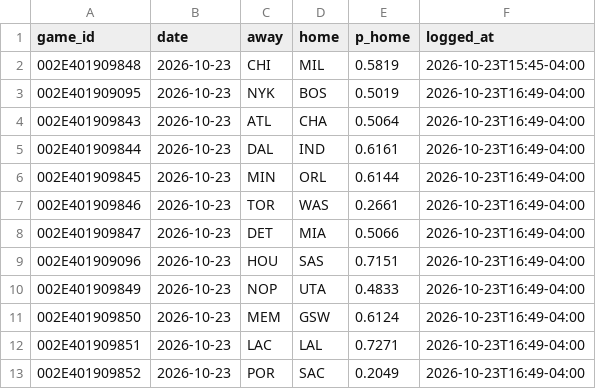
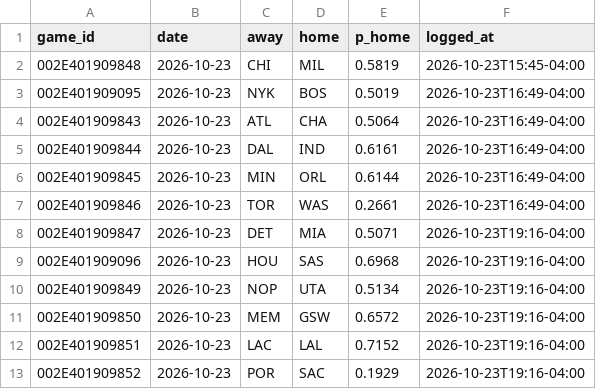
Before and after one commit to eseto9/NBA-Model, a CSV file: log/predictions.csv, drawn as a sheet.

```diff
--- a/log/predictions.csv
+++ b/log/predictions.csv
@@ -7,7 +7,7 @@ game_id,date,away,home,p_home,logged_at
 002E401909846,2026-10-23,TOR,WAS,0.2661,2026-10-23T16:49-04:00
-002E401909847,2026-10-23,DET,MIA,0.5066,2026-10-23T16:49-04:00
-002E401909096,2026-10-23,HOU,SAS,0.7151,2026-10-23T16:49-04:00
-002E401909849,2026-10-23,NOP,UTA,0.4833,2026-10-23T16:49-04:00
-002E401909850,2026-10-23,MEM,GSW,0.6124,2026-10-23T16:49-04:00
-002E401909851,2026-10-23,LAC,LAL,0.7271,2026-10-23T16:49-04:00
-002E401909852,2026-10-23,POR,SAC,0.2049,2026-10-23T16:49-04:00
+002E401909847,2026-10-23,DET,MIA,0.5071,2026-10-23T19:16-04:00
+002E401909096,2026-10-23,HOU,SAS,0.6968,2026-10-23T19:16-04:00
+002E401909849,2026-10-23,NOP,UTA,0.5134,2026-10-23T19:16-04:00
+002E401909850,2026-10-23,MEM,GSW,0.6572,2026-10-23T19:16-04:00
+002E401909851,2026-10-23,LAC,LAL,0.7152,2026-10-23T19:16-04:00
+002E401909852,2026-10-23,POR,SAC,0.1929,2026-10-23T19:16-04:00
```
Also changed, not shown: data/espn/ids.csv, log/rankings.csv, 17 other files.
